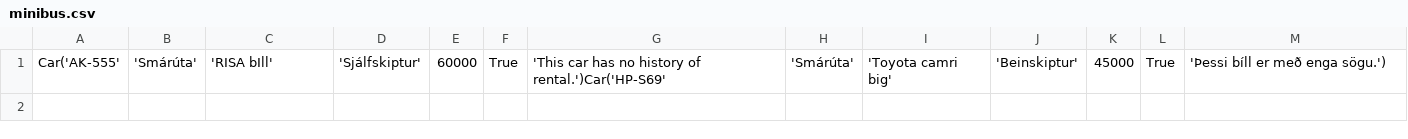
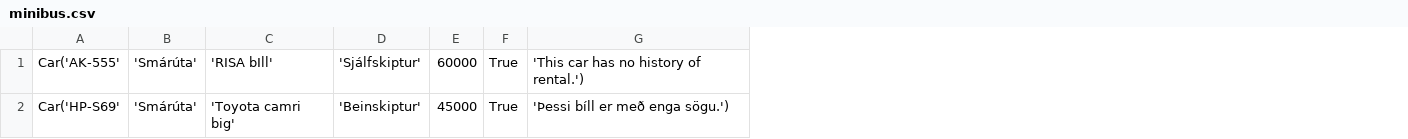
Before and after one commit to einaroddurpall/vln1, a CSV file: data/minibus.csv, drawn as a sheet; removed rows and columns are numbered as before the commit, all else as after; the diff names each change by its address in the sheet, - before the commit and + after, or states it on an @@ line.

Commit message:
pull

```diff
--- a/data/minibus.csv
+++ b/data/minibus.csv
-column G, row 1: 'This car has no history of rental.')Car('HP-S69'
-column H, row 1: 'Smárúta'
-column I, row 1: 'Toyota camri big'
-column J, row 1: 'Beinskiptur'
-column K, row 1: 45000
-column L, row 1: True
-G1: 'Þessi bíll er með enga sögu.')
+G1: 'This car has no history of rental.')
+row 2: Car('HP-S69' | 'Smárúta' | 'Toyota camri big' | 'Beinskiptur' | 45000 | True | 'Þessi bíll er með enga sögu.')
```
